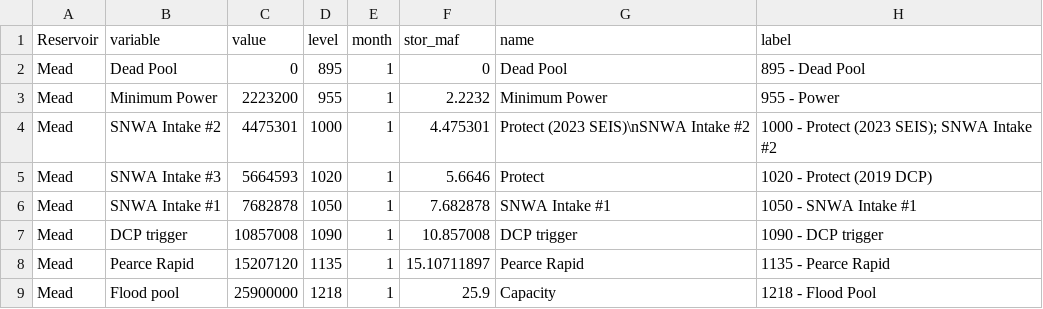
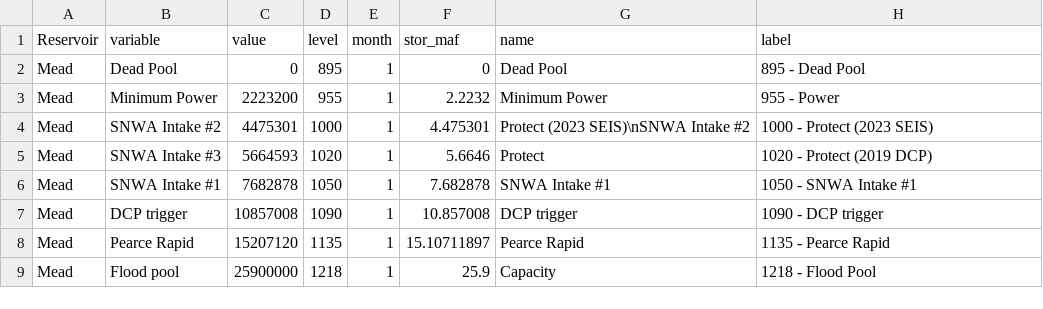
Before and after one commit to dzeke/ColoradoRiverCollaborate, a CSV file: LakeMeadStorageICS/dfMeadPoolsPlot2.csv, drawn as a sheet.

Commit message:
clean up LakeMeadStorageICS folder

```diff
--- a/LakeMeadStorageICS/dfMeadPoolsPlot2.csv
+++ b/LakeMeadStorageICS/dfMeadPoolsPlot2.csv
@@ -3,3 +3,3 @@ Mead,Dead Pool,0,895,1,0,Dead Pool,895 - Dead Pool
 Mead,Minimum Power,2223200,955,1,2.2232,Minimum Power,955 - Power
-Mead,SNWA Intake #2,4475301,1000,1,4.475301,Protect (2023 SEIS)\nSNWA Intake #2,1000 - Protect (2023 SEIS); SNWA Intake #2
+Mead,SNWA Intake #2,4475301,1000,1,4.475301,Protect (2023 SEIS)\nSNWA Intake #2,1000 - Protect (2023 SEIS)
 Mead,SNWA Intake #3,5664593,1020,1,5.6646,Protect,1020 - Protect (2019 DCP)
```
Also changed, not shown: 20 other files.
